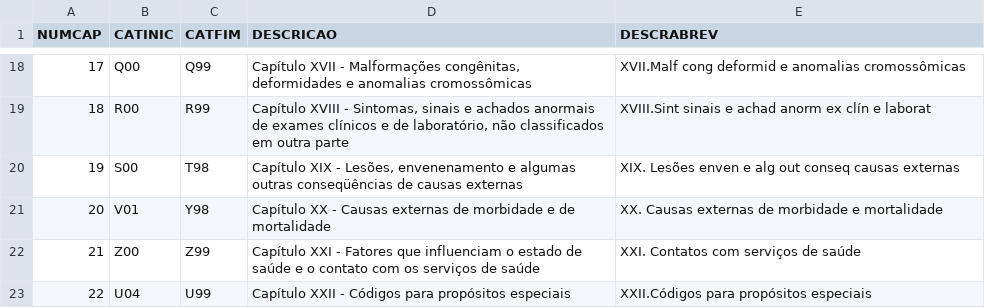
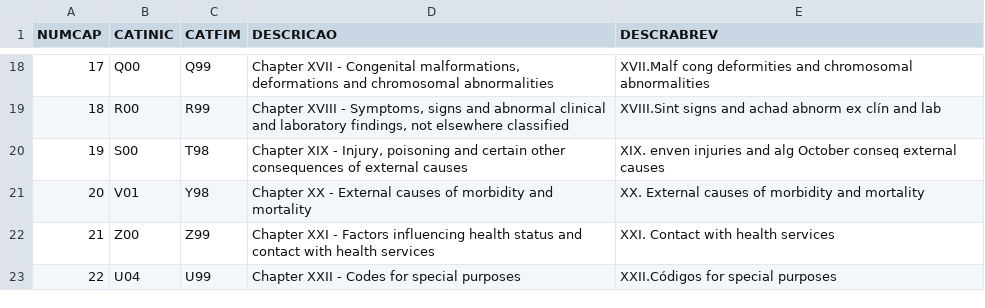
Before and after one commit to projetostampsacademico/projetostampsacademico, a CSV file: medicos/local/CID/CID-10-CAPITULOS.CSV, drawn as a sheet; only a part is shown, gaps mark what is left out; the diff covers the shown part only; the diff names each change by its address in the sheet, - before the commit and + after, or states it on an @@ line.

```diff
--- a/medicos/local/CID/CID-10-CAPITULOS.CSV
+++ b/medicos/local/CID/CID-10-CAPITULOS.CSV
-D18 (DESCRICAO): Capítulo XVII - Malformações congênitas, deformidades e anomalias cromossômicas
+D18 (DESCRICAO): Chapter XVII - Congenital malformations, deformations and chromosomal abnormalities
-E18 (DESCRABREV): XVII.Malf cong deformid e anomalias cromossômicas
+E18 (DESCRABREV): XVII.Malf cong deformities and chromosomal abnormalities
-D19 (DESCRICAO): Capítulo XVIII - Sintomas, sinais e achados anormais de exames clínicos e de laboratório, não classificados em outra parte
+D19 (DESCRICAO): Chapter XVIII - Symptoms, signs and abnormal clinical and laboratory findings, not elsewhere classified
-E19 (DESCRABREV): XVIII.Sint sinais e achad anorm ex clín e laborat
+E19 (DESCRABREV): XVIII.Sint signs and achad abnorm ex clín and lab
-D20 (DESCRICAO): Capítulo XIX - Lesões, envenenamento e algumas outras conseqüências de causas externas
+D20 (DESCRICAO): Chapter XIX - Injury, poisoning and certain other consequences of external causes
-E20 (DESCRABREV): XIX. Lesões enven e alg out conseq causas externas
+E20 (DESCRABREV): XIX. enven injuries and alg October conseq external causes
-D21 (DESCRICAO): Capítulo XX - Causas externas de morbidade e de mortalidade
+D21 (DESCRICAO): Chapter XX - External causes of morbidity and mortality
-E21 (DESCRABREV): XX. Causas externas de morbidade e mortalidade
+E21 (DESCRABREV): XX. External causes of morbidity and mortality
-D22 (DESCRICAO): Capítulo XXI - Fatores que influenciam o estado de saúde e o contato com os serviços de saúde
+D22 (DESCRICAO): Chapter XXI - Factors influencing health status and contact with health services
-E22 (DESCRABREV): XXI. Contatos com serviços de saúde
+E22 (DESCRABREV): XXI. Contact with health services
-D23 (DESCRICAO): Capítulo XXII - Códigos para propósitos especiais
+D23 (DESCRICAO): Chapter XXII - Codes for special purposes
-E23 (DESCRABREV): XXII.Códigos para propósitos especiais
+E23 (DESCRABREV): XXII.Códigos for special purposes
```
Also changed, not shown: 32 edited cells elsewhere in this file, medicos/local/CID/CID-10-GRUPOS.CSV, medicos/local/CID/CID-O-CATEGORIAS.CSV, 2 other files.
